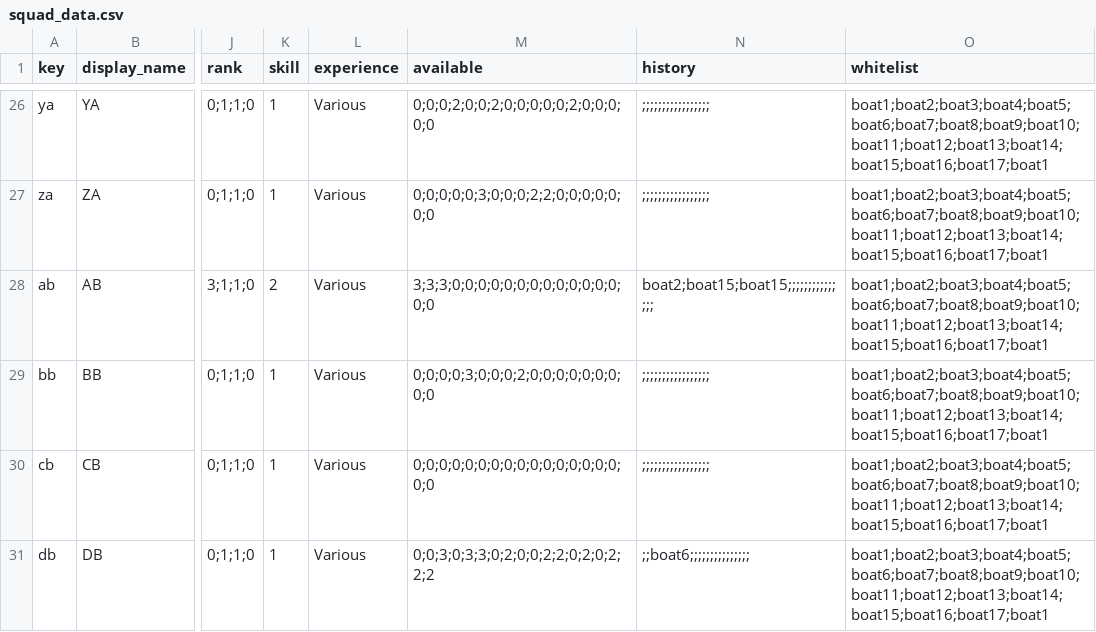
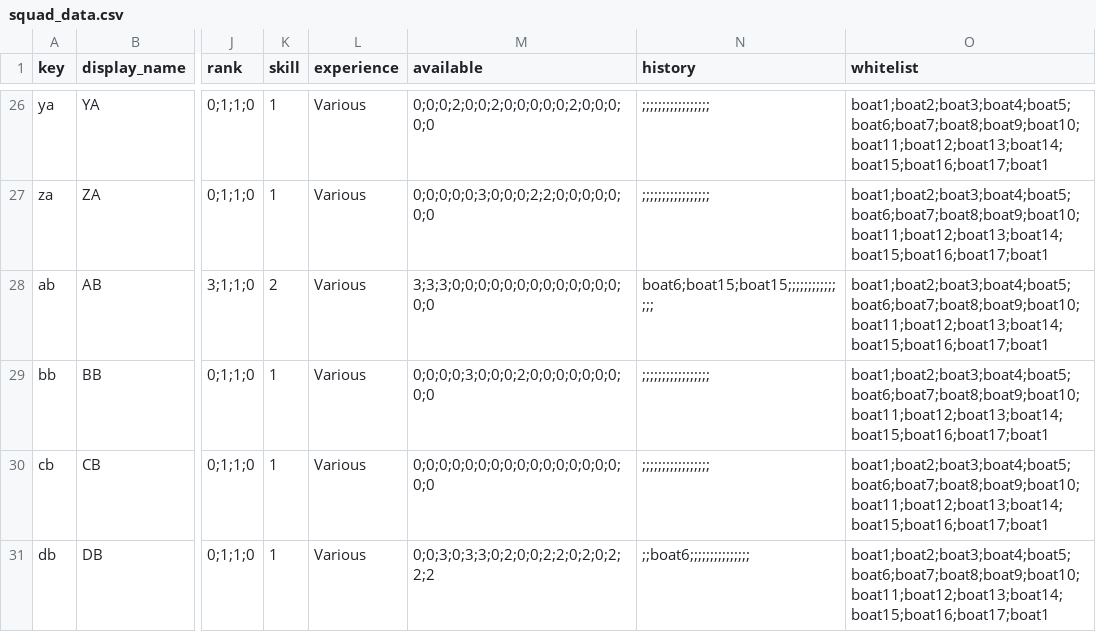
Before and after one commit to t3moses/JAWS, a CSV file: Libraries/Squad/data/squad_data.csv, drawn as a sheet; only a part is shown, gaps mark what is left out; the diff covers the shown part only; the diff names each change by its address in the sheet, - before the commit and + after, or states it on an @@ line.

```diff
--- a/Libraries/Squad/data/squad_data.csv
+++ b/Libraries/Squad/data/squad_data.csv
-N28 (history): boat2;boat15;boat15;;;;;;;;;;;;;;;
+N28 (history): boat6;boat15;boat15;;;;;;;;;;;;;;;
```
Also changed, not shown: 3 added rows and 10 edited cells elsewhere in this file, 11 other files.
